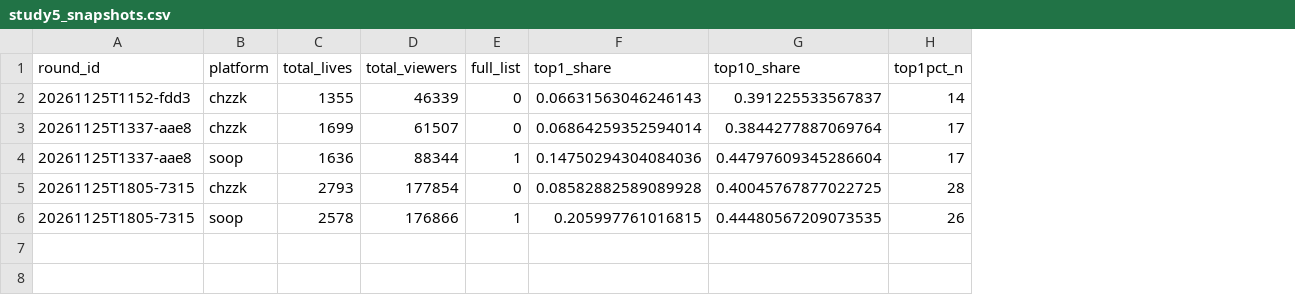
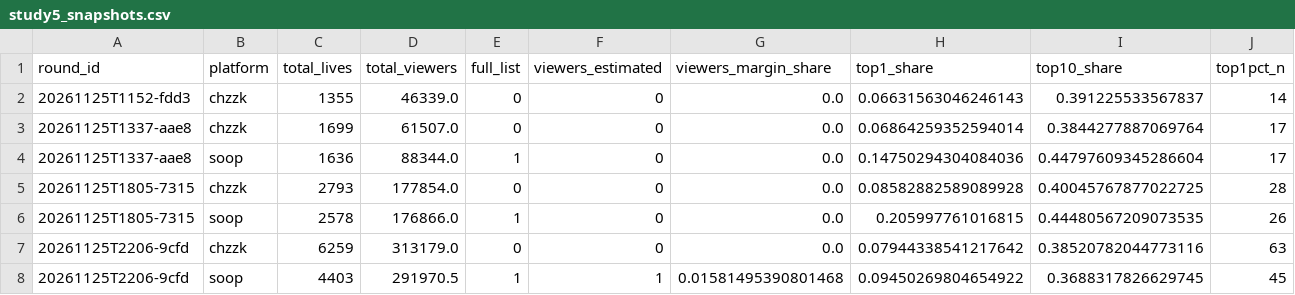
Before and after one commit to kimnicetv12/-, a CSV file: platform-study/analysis/out/study5_snapshots.csv, drawn as a sheet; only a part is shown; rows hold the shown columns only; the diff names each change by its address in the sheet, - before the commit and + after, or states it on an @@ line.

```diff
--- a/platform-study/analysis/out/study5_snapshots.csv
+++ b/platform-study/analysis/out/study5_snapshots.csv
+column F (viewers_estimated), rows 2-6: all 0
+column G (viewers_margin_share), rows 2-6: all 0.0
-D2 (total_viewers): 46339
+D2 (total_viewers): 46339.0
-D3 (total_viewers): 61507
+D3 (total_viewers): 61507.0
-D4 (total_viewers): 88344
+D4 (total_viewers): 88344.0
-D5 (total_viewers): 177854
+D5 (total_viewers): 177854.0
-D6 (total_viewers): 176866
+D6 (total_viewers): 176866.0
+row 7: 20261125T2206-9cfd | chzzk | 6259 | 313179.0 | 0 | 0 | 0.0 | 0.07944338541217642 | 0.38520782044773116 | 63
+row 8: 20261125T2206-9cfd | soop | 4403 | 291970.5 | 1 | 1 | 0.01581495390801468 | 0.09450269804654922 | 0.3688317826629745 | 45
```
Also changed, not shown: platform-study/analysis/out/study3_baseline_bins.csv, platform-study/analysis/out/study3_chzzk_tiers.csv, 33 other files.
